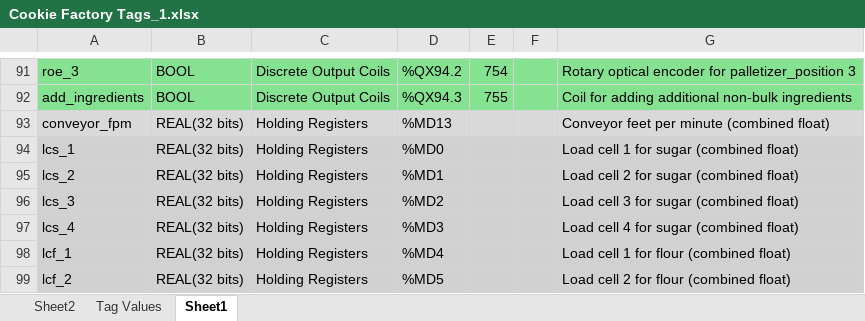
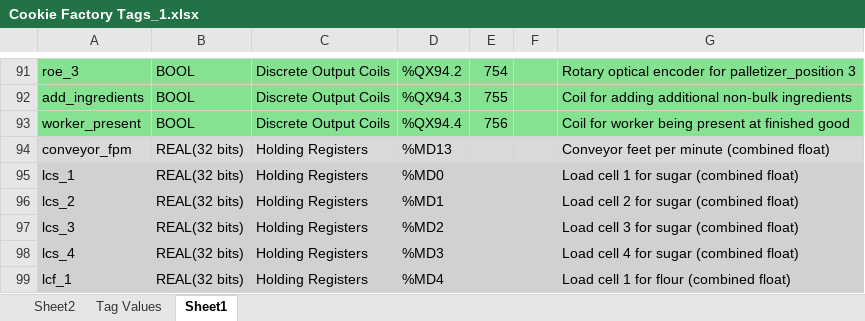
Before and after one commit to willSGraef/Cookie-Manufacturing-Model-CCI5.1, an Excel workbook: Documentation/Cookie Factory Tags_1.xlsx, sheet Sheet1, drawn as a sheet; only a part is shown, gaps mark what is left out; the shorter side is filled out with more unchanged rows; values as stored, in another font and other column widths than the file's, no borders; the diff names each change by its address in the sheet, - before the commit and + after, or states it on an @@ line.

```diff
--- a/Documentation/Cookie Factory Tags_1.xlsx (sheet Sheet1)
+++ b/Documentation/Cookie Factory Tags_1.xlsx (sheet Sheet1)
+row 93: worker_present | BOOL | Discrete Output Coils | %QX94.4 | 756 |  | Coil for worker being present at finished good
```
Also changed, not shown: 20 other files.
